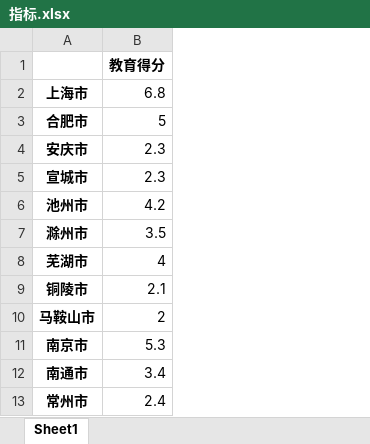
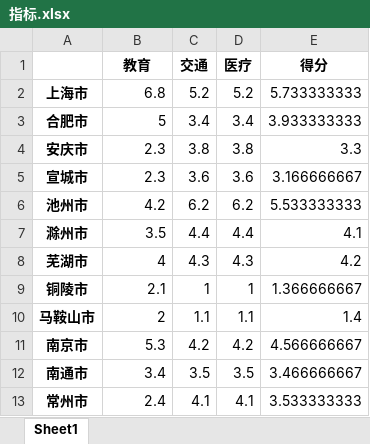
Before and after one commit to Nickszy/city_score, an Excel workbook: 指标.xlsx, sheet Sheet1, drawn as a sheet; only a part is shown; values as stored, in another font and other column widths than the file's, no borders; the diff names each change by its address in the sheet, - before the commit and + after, or states it on an @@ line.

```diff
--- a/指标.xlsx (sheet Sheet1)
+++ b/指标.xlsx (sheet Sheet1)
+column C (交通), rows 2-13: 5.2 | 3.4 | 3.8 | 3.6 | 6.2 | 4.4 | 4.3 | 1 | 1.1 | 4.2 | 3.5 | 4.1
+column D (医疗), rows 2-13: 5.2 | 3.4 | 3.8 | 3.6 | 6.2 | 4.4 | 4.3 | 1 | 1.1 | 4.2 | 3.5 | 4.1
+column E (得分), rows 2-13: 5.733333333 | 3.933333333 | 3.3 | 3.166666667 | 5.533333333 | 4.1 | 4.2 | 1.366666667 | 1.4 | 4.566666667 | 3.466666667 | 3.533333333
-B1: 教育得分
+B1: 教育
```
Also changed, not shown: 细分指标/教育细分指标.xlsx, 6 other files.
